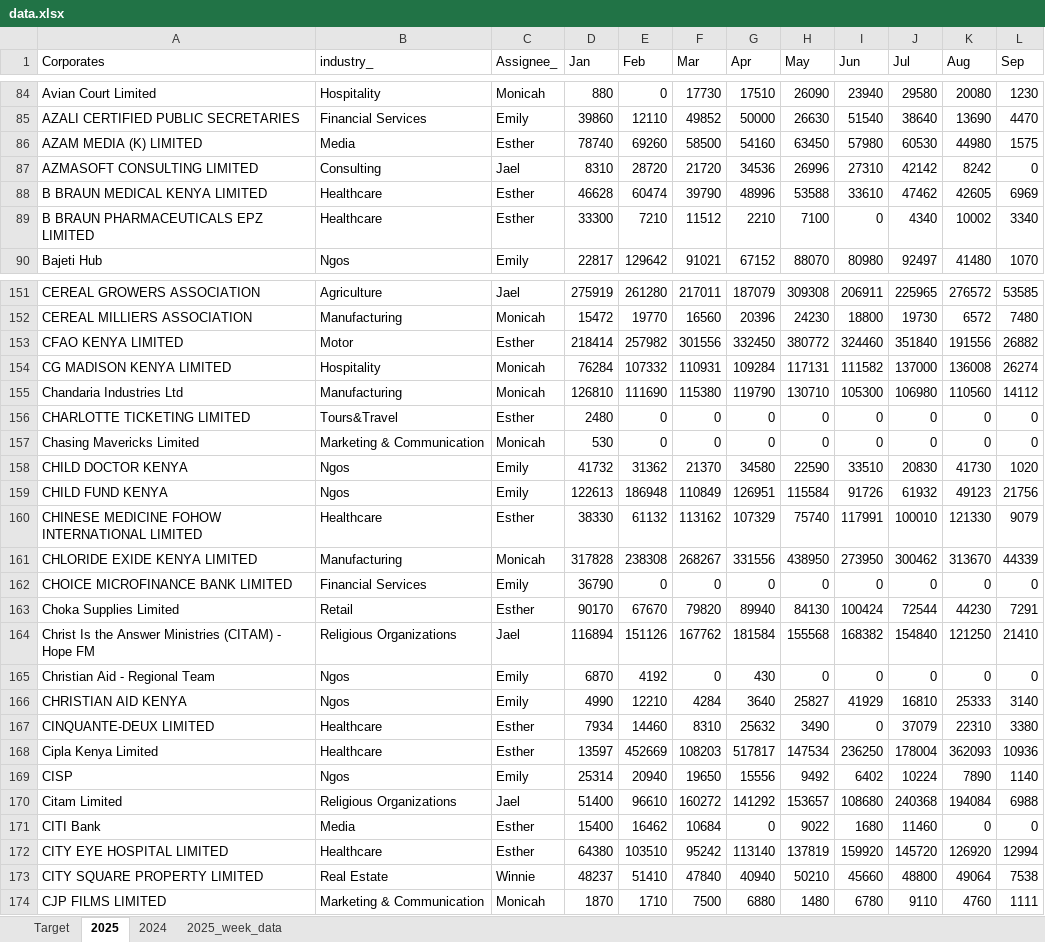
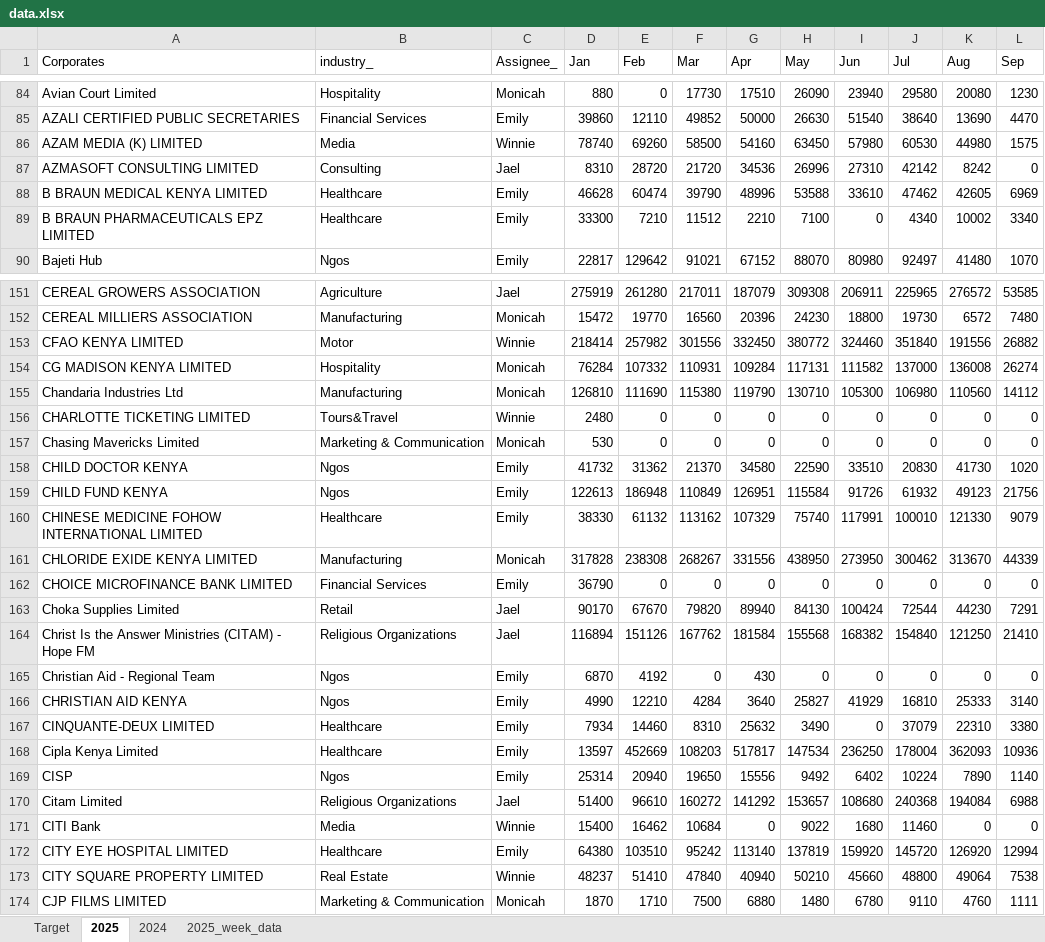
Before and after one commit to Phil7799/Little-Retention-Corporate-Performance-Comparison, an Excel workbook: data.xlsx, sheet 2025, drawn as a sheet; only a part is shown, gaps mark what is left out; values as stored, in another font and other column widths than the file's, no borders; the diff covers the shown part only; the diff names each change by its address in the sheet, - before the commit and + after, or states it on an @@ line.

```diff
--- a/data.xlsx (sheet 2025)
+++ b/data.xlsx (sheet 2025)
-C86 (Assignee_): Esther
+C86 (Assignee_): Winnie
-C88:C89 (Assignee_): Esther
+C88:C89 (Assignee_): Emily
-C153 (Assignee_): Esther
+C153 (Assignee_): Winnie
-C156 (Assignee_): Esther
+C156 (Assignee_): Winnie
-C160 (Assignee_): Esther
+C160 (Assignee_): Emily
-C163 (Assignee_): Esther
+C163 (Assignee_): Jael
-C167:C168 (Assignee_): Esther
+C167:C168 (Assignee_): Emily
-C171 (Assignee_): Esther
+C171 (Assignee_): Winnie
-C172 (Assignee_): Esther
+C172 (Assignee_): Emily
```
Also changed, not shown: 156 edited cells elsewhere in this sheet, sheet 2024, sheet Target, sheet 2025_week_data.
